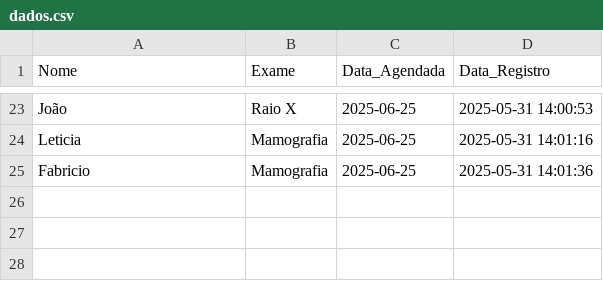
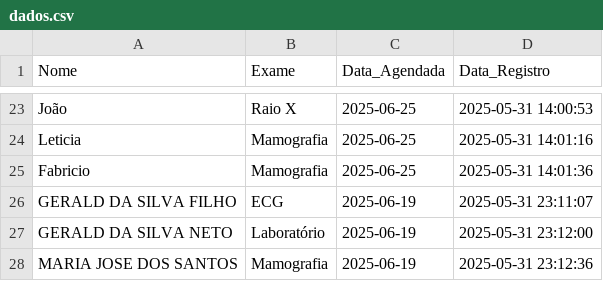
Before and after one commit to AlissonSantos27/projeto-agendamento-de-exames, a CSV file: dados.csv, drawn as a sheet; only a part is shown, gaps mark what is left out.

Commit message:
Os nomes dos pacientes agora são armazenados em caixa alta

```diff
--- a/dados.csv
+++ b/dados.csv
@@ -25 +25,4 @@ Leticia,Mamografia,2025-06-25,2025-05-31 14:01:16
 Fabricio,Mamografia,2025-06-25,2025-05-31 14:01:36
+GERALD DA SILVA FILHO,ECG,2025-06-19,2025-05-31 23:11:07
+GERALD DA SILVA NETO,Laboratório,2025-06-19,2025-05-31 23:12:00
+MARIA JOSE DOS SANTOS,Mamografia,2025-06-19,2025-05-31 23:12:36
```
Also changed, not shown: 1 other file.
